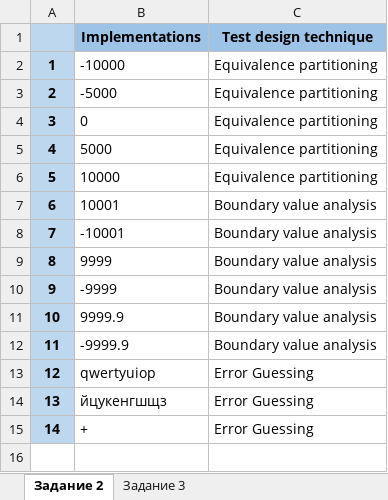
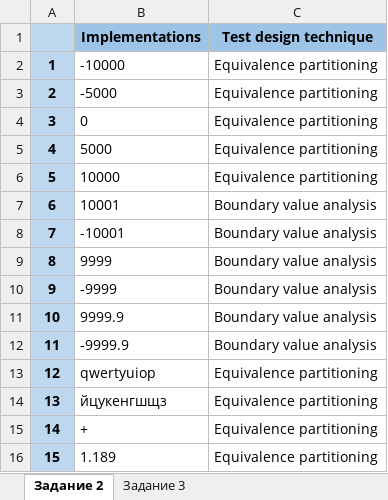
Before and after one commit to lizavetabrz/QAM10, an Excel workbook: Test-design techniques, Test-cases (hw_2).xlsx, sheet Задание 2, drawn as a sheet; values as stored, in another font and other column widths than the file's, no borders; the diff names each change by its address in the sheet, - before the commit and + after, or states it on an @@ line.

```diff
--- a/Test-design techniques, Test-cases (hw_2).xlsx (sheet Задание 2)
+++ b/Test-design techniques, Test-cases (hw_2).xlsx (sheet Задание 2)
-C13:C15 (Test design technique): Error Guessing
+C13:C15 (Test design technique): Equivalence partitioning
+row 16: 15 | 1.189 | Equivalence partitioning
```
Also changed, not shown: sheet Задание 3, 1 other file.
